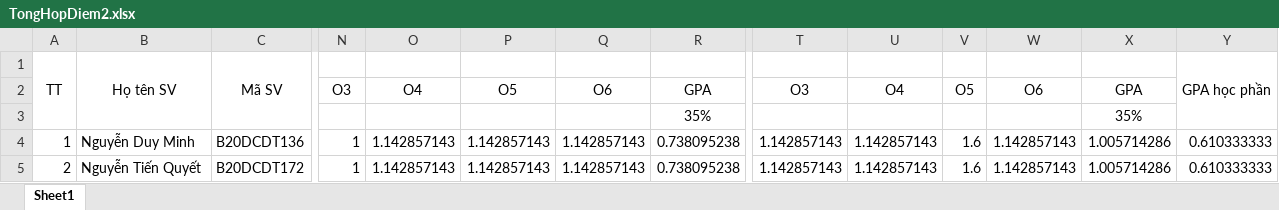
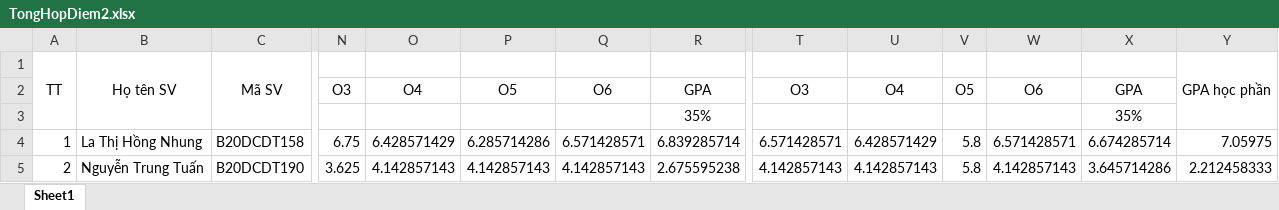
Before and after one commit to nguyenjacobak/FormstoExcel, an Excel workbook: form_collectdata/form_collect/DataCollected/TongHopDiem2.xlsx, sheet Sheet1, drawn as a sheet; only a part is shown, gaps mark what is left out; values as stored, in another font and other column widths than the file's, no borders; the diff covers the shown part only; the diff names each change by its address in the sheet, - before the commit and + after, or states it on an @@ line.

```diff
--- a/form_collectdata/form_collect/DataCollected/TongHopDiem2.xlsx (sheet Sheet1)
+++ b/form_collectdata/form_collect/DataCollected/TongHopDiem2.xlsx (sheet Sheet1)
-B4: Nguyễn Duy Minh
+B4: La Thị Hồng Nhung
-C4: B20DCDT136
+C4: B20DCDT158
-N4: 1
+N4: 6.75
-O4: 1.142857143
+O4: 6.428571429
-P4: 1.142857143
+P4: 6.285714286
-Q4: 1.142857143
+Q4: 6.571428571
-R4: 0.738095238
+R4: 6.839285714
-T4: 1.142857143
+T4: 6.571428571
-U4: 1.142857143
+U4: 6.428571429
-V4:V5: 1.6
+V4:V5: 5.8
-W4: 1.142857143
+W4: 6.571428571
-X4: 1.005714286
+X4: 6.674285714
-Y4: 0.610333333
+Y4: 7.05975
-B5: Nguyễn Tiến Quyết
+B5: Nguyễn Trung Tuấn
-C5: B20DCDT172
+C5: B20DCDT190
-N5: 1
+N5: 3.625
-O5: 1.142857143
+O5: 4.142857143
-P5: 1.142857143
+P5: 4.142857143
-Q5: 1.142857143
+Q5: 4.142857143
-R5: 0.738095238
+R5: 2.675595238
-T5: 1.142857143
+T5: 4.142857143
-U5: 1.142857143
+U5: 4.142857143
-W5: 1.142857143
+W5: 4.142857143
-X5: 1.005714286
+X5: 3.645714286
-Y5: 0.610333333
+Y5: 2.212458333
```
Also changed, not shown: 56 edited cells elsewhere in this sheet, form_collectdata/form_collect/DataBase/db.xlsx, form_collectdata/form_collect/DataCollected/TongHopDiem1.xlsx, 3 other files.
